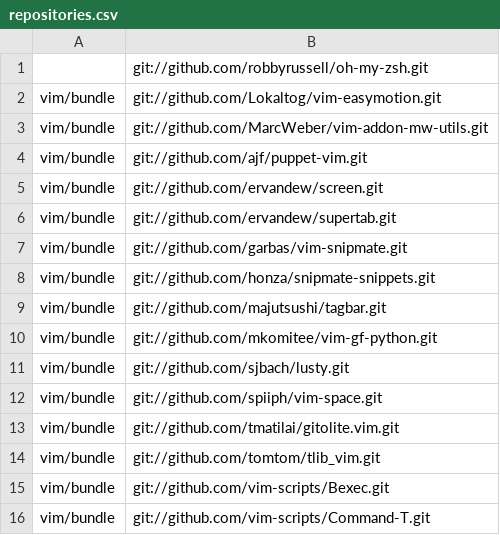
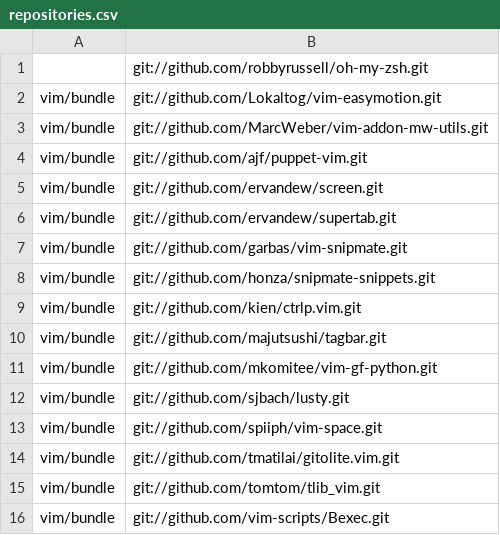
Before and after one commit to mkomitee/dotfiles, a CSV file: repositories.csv, drawn as a sheet; only a part is shown; the shorter side is filled out with more unchanged rows; the diff names each change by its address in the sheet, - before the commit and + after, or states it on an @@ line.

Commit message:
ctrlp

```diff
--- a/repositories.csv
+++ b/repositories.csv
+row 9: vim/bundle | git://github.com/kien/ctrlp.vim.git
```
